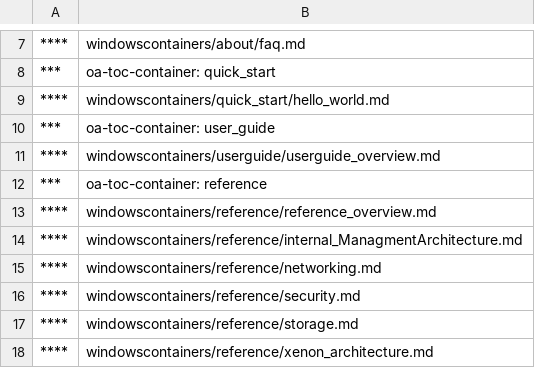
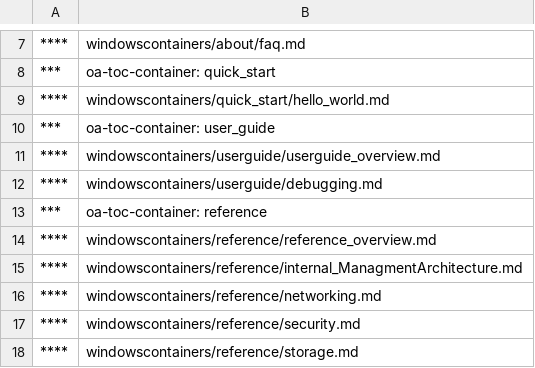
Before and after one commit to MicrosoftDocs/Virtualization-Documentation, a CSV file: virtualization/TOC.csv, drawn as a sheet; only a part is shown, gaps mark what is left out; the shorter side is filled out with more unchanged rows; the diff names each change by its address in the sheet, - before the commit and + after, or states it on an @@ line.

Commit message:
adding debugging to toc

```diff
--- a/virtualization/TOC.csv
+++ b/virtualization/TOC.csv
+row 12: **** | windowscontainers/userguide/debugging.md
```
